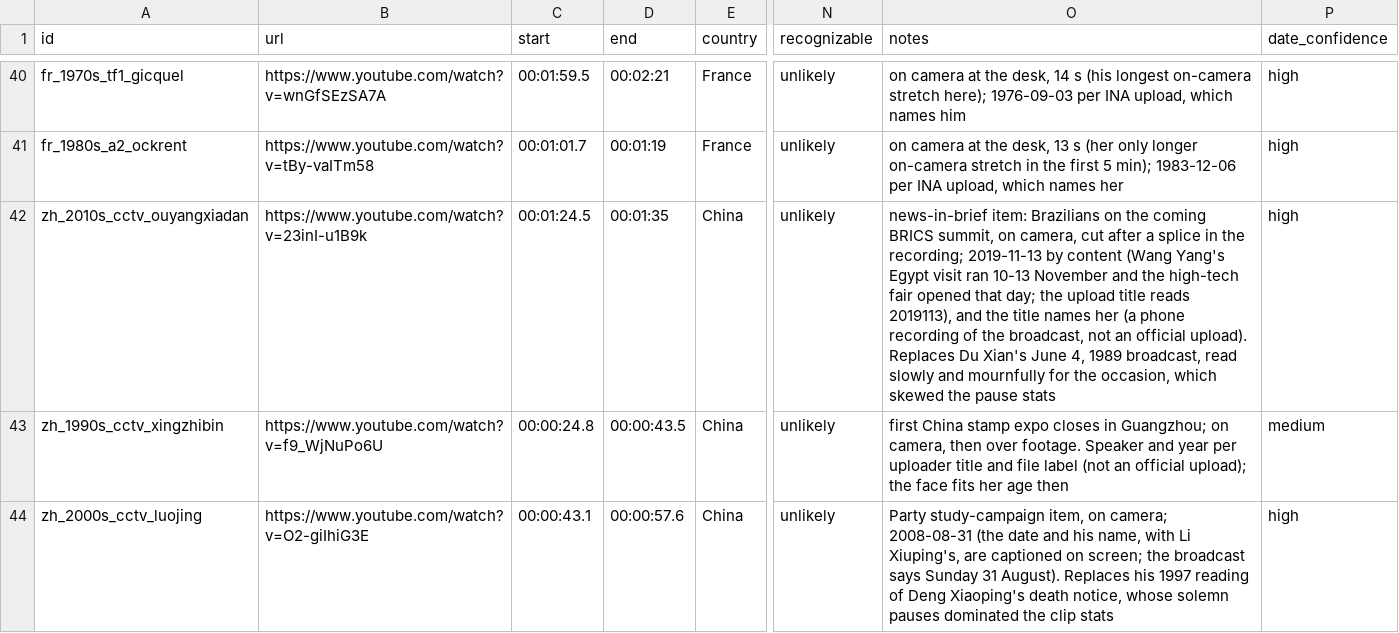
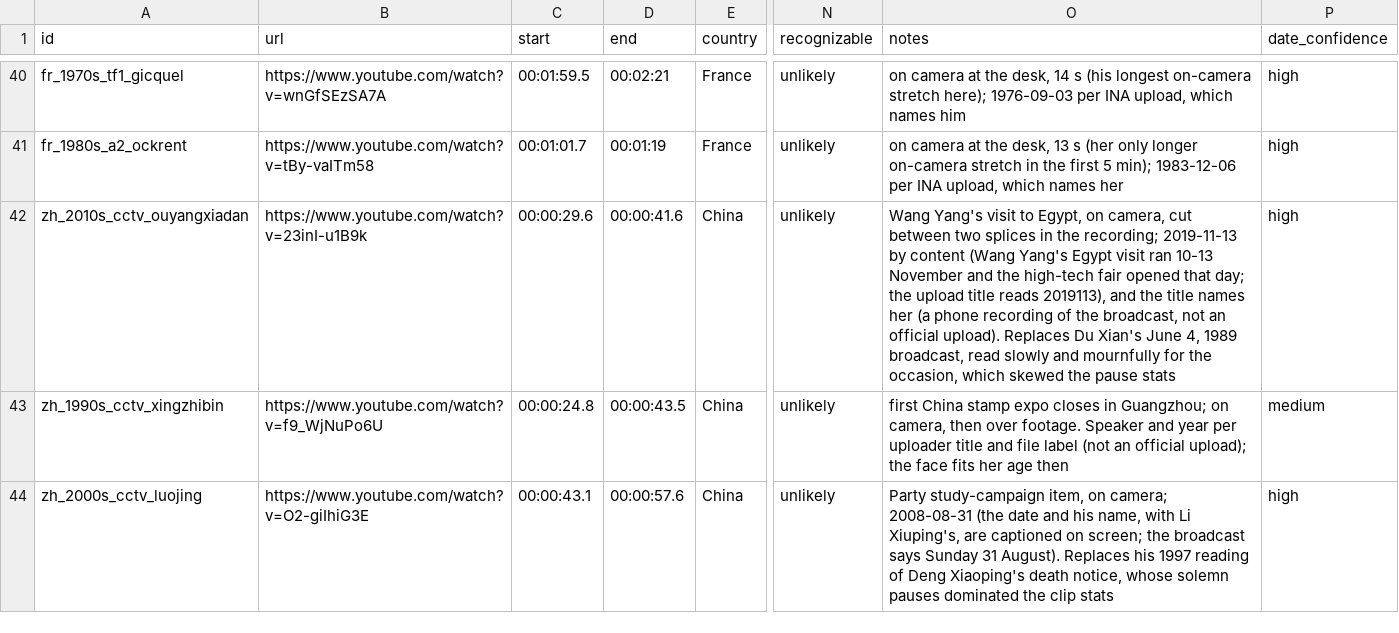
Before and after one commit to gkossinets/brass-anchors, a CSV file: clips.csv, drawn as a sheet; only a part is shown, gaps mark what is left out; the diff names each change by its address in the sheet, - before the commit and + after, or states it on an @@ line.

```diff
--- a/clips.csv
+++ b/clips.csv
-C42 (start): 00:01:24.5
+C42 (start): 00:00:29.6
-D42 (end): 00:01:35
+D42 (end): 00:00:41.6
-O42 (notes): news-in-brief item: Brazilians on the coming BRICS summit, on camera, cut after a splice in the…
+O42 (notes): Wang Yang's visit to Egypt, on camera, cut between two splices in the…
```
